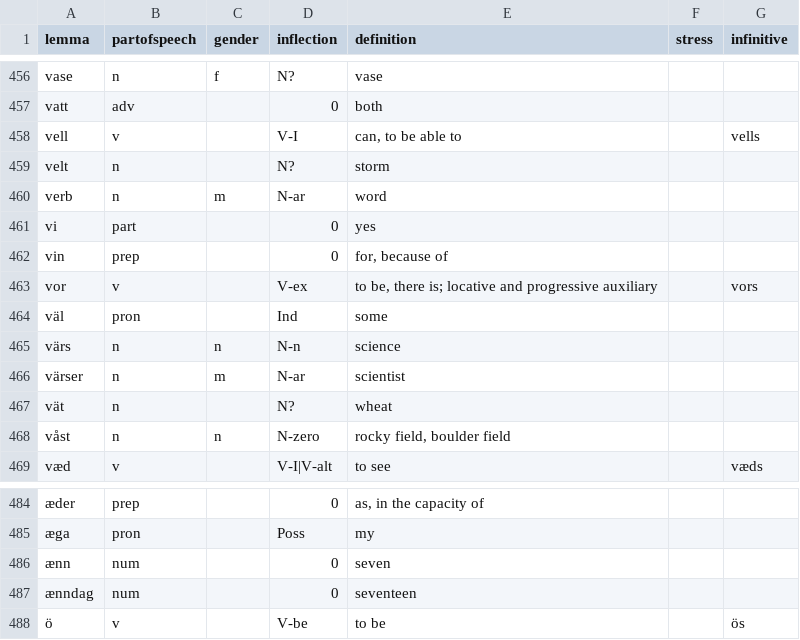
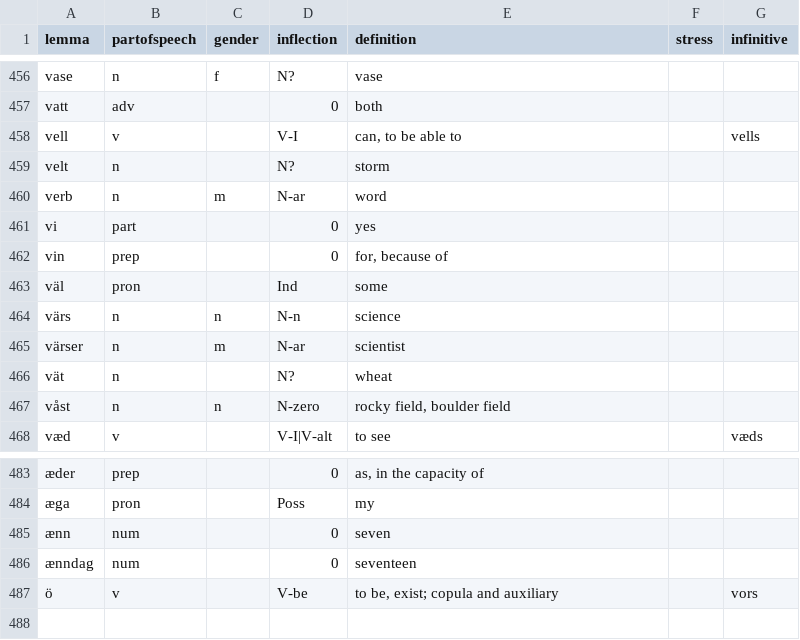
Before and after one commit to roelchristian/niklorsk, a CSV file: vocabulary/vocabulary.csv, drawn as a sheet; only a part is shown, gaps mark what is left out; removed rows and columns are numbered as before the commit, all else as after; the diff names each change by its address in the sheet, - before the commit and + after, or states it on an @@ line.

Commit message:
Unify the copula under vors with present ö and past vor

```diff
--- a/vocabulary/vocabulary.csv
+++ b/vocabulary/vocabulary.csv
-row 463: vor | v |  | V-ex | to be, there is; locative and progressive auxiliary |  | vors
-E487 (definition): to be
+E487 (definition): to be, exist; copula and auxiliary
-G487 (infinitive): ös
+G487 (infinitive): vors
```
Also changed, not shown: 9 other files.
